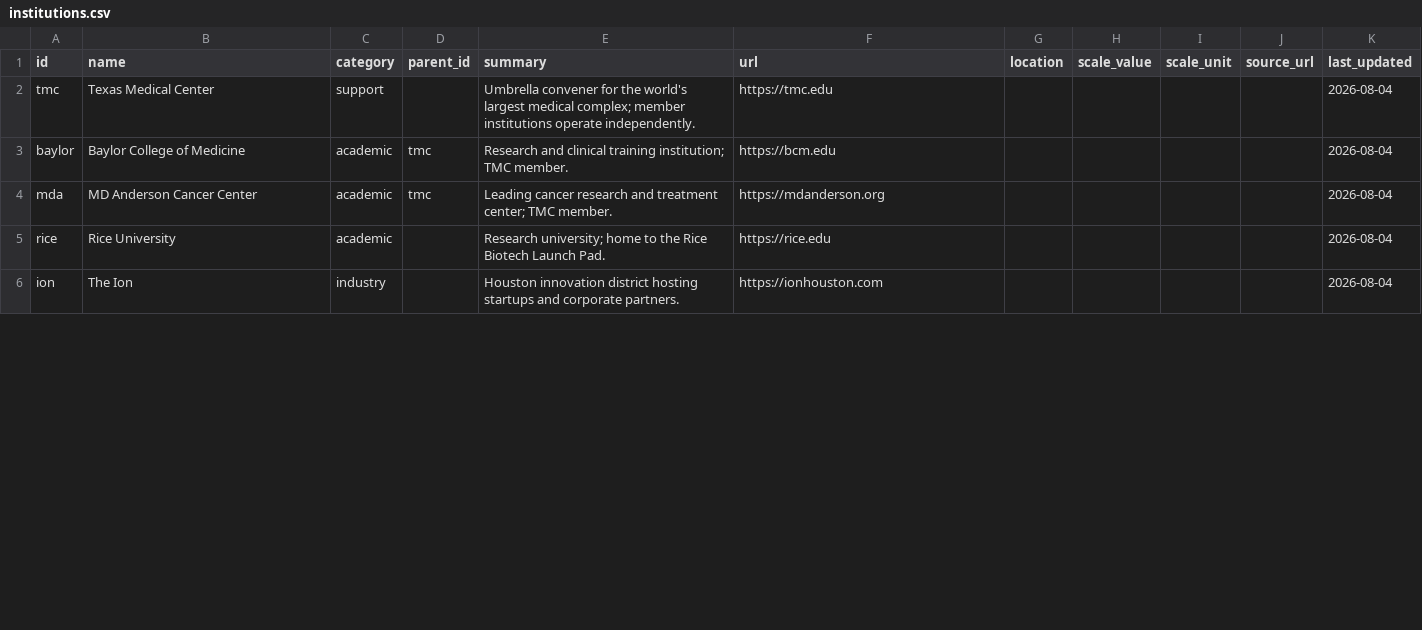
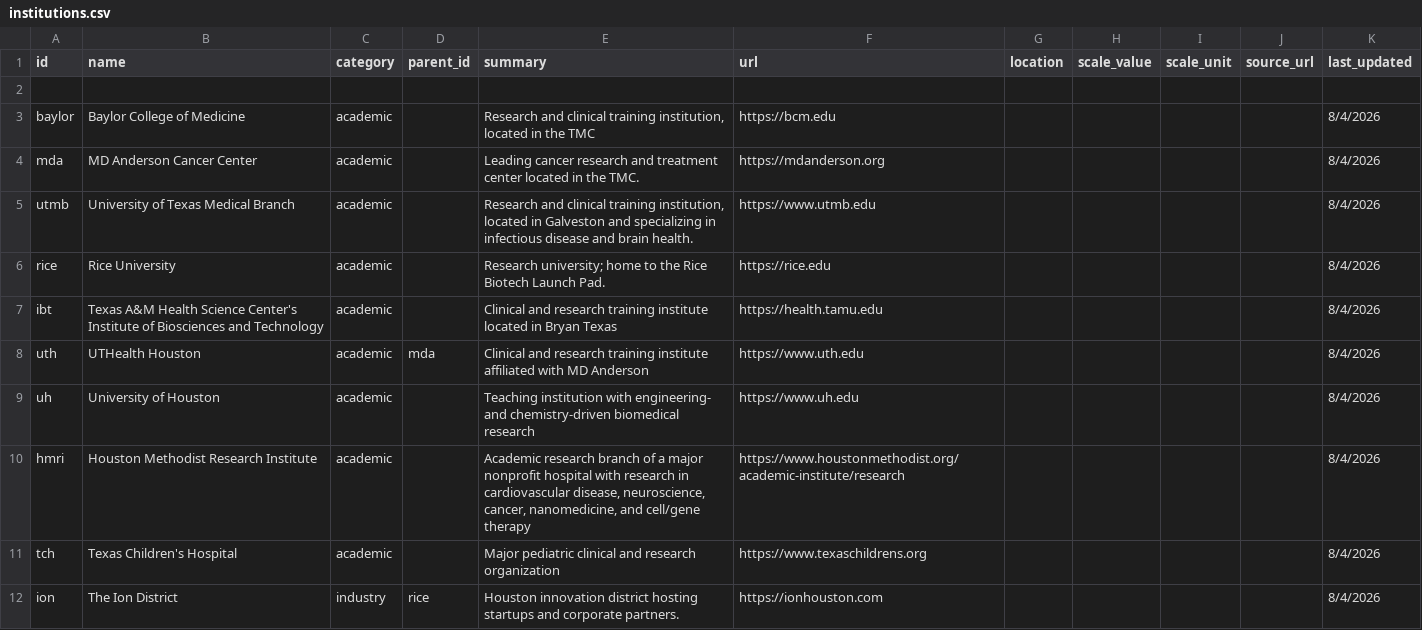
Before and after one commit to kat-does-biotech/houston-biotech-map, a CSV file: data/institutions.csv, drawn as a sheet; only a part is shown; the diff covers the shown part only.

Commit message:
Data update 8.4.26

```diff
--- a/data/institutions.csv
+++ b/data/institutions.csv
@@ -1,6 +1,12 @@
 id,name,category,parent_id,summary,url,location,scale_value,scale_unit,source_url,last_updated
-tmc,Texas Medical Center,support,,Umbrella convener for the world's largest medical complex; member institutions operate independently.,https://tmc.edu,,,,,2026-08-04
-baylor,Baylor College of Medicine,academic,tmc,Research and clinical training institution; TMC member.,https://bcm.edu,,,,,2026-08-04
-mda,MD Anderson Cancer Center,academic,tmc,Leading cancer research and treatment center; TMC member.,https://mdanderson.org,,,,,2026-08-04
-rice,Rice University,academic,,Research university; home to the Rice Biotech Launch Pad.,https://rice.edu,,,,,2026-08-04
-ion,The Ion,industry,,Houston innovation district hosting startups and corporate partners.,https://ionhouston.com,,,,,2026-08-04
+,,,,,,,,,,
+baylor,Baylor College of Medicine,academic,,"Research and clinical training institution, located in the TMC",https://bcm.edu,,,,,8/4/2026
+mda,MD Anderson Cancer Center,academic,,Leading cancer research and treatment center located in the TMC.,https://mdanderson.org,,,,,8/4/2026
+utmb,University of Texas Medical Branch,academic,,"Research and clinical training institution, located in Galveston and specializing in infectious disease and brain health.",https://www.utmb.edu,,,,,8/4/2026
+rice,Rice University,academic,,Research university; home to the Rice Biotech Launch Pad.,https://rice.edu,,,,,8/4/2026
+ibt,Texas A&M Health Science Center's Institute of Biosciences and Technology,academic,,Clinical and research training institute located in Bryan Texas,https://health.tamu.edu,,,,,8/4/2026
+uth,UTHealth Houston,academic,mda,Clinical and research training institute affiliated with MD Anderson,https://www.uth.edu,,,,,8/4/2026
+uh,University of Houston,academic,,Teaching institution with engineering- and chemistry-driven biomedical research,https://www.uh.edu,,,,,8/4/2026
+hmri,Houston Methodist Research Institute,academic,,"Academic research branch of a major nonprofit hospital with research in cardiovascular disease, neuroscience, cancer, nanomedicine, and cell/gene therapy",https://www.houstonmethodist.org/academic-institute/research,,,,,8/4/2026
+tch,Texas Children's Hospital,academic,,Major pediatric clinical and research organization,https://www.texaschildrens.org,,,,,8/4/2026
+ion,The Ion District,industry,rice,Houston innovation district hosting startups and corporate partners.,https://ionhouston.com,,,,,8/4/2026
```
Also changed, not shown: 4 added rows and 9 edited cells elsewhere in this file, 1 other file.
